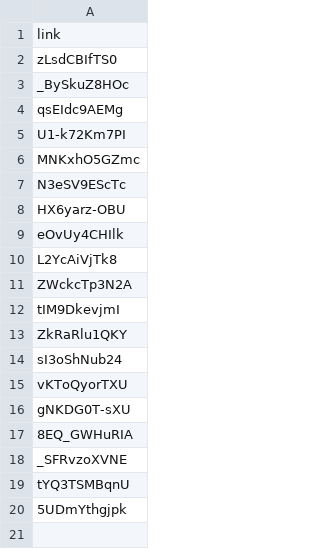
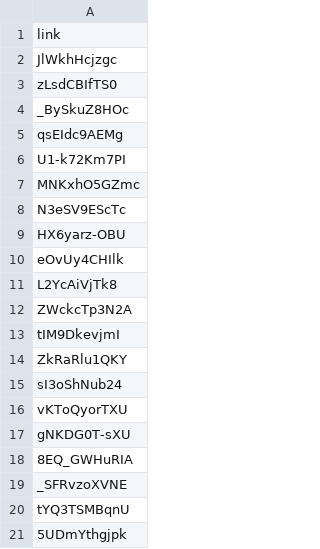
Before and after one commit to terracoin/website, a CSV file: _data/videos.csv, drawn as a sheet; the diff names each change by its address in the sheet, - before the commit and + after, or states it on an @@ line.

Commit message:
Added January 10th Weekly Video Update

```diff
--- a/_data/videos.csv
+++ b/_data/videos.csv
+row 2: JlWkhHcjzgc
```
